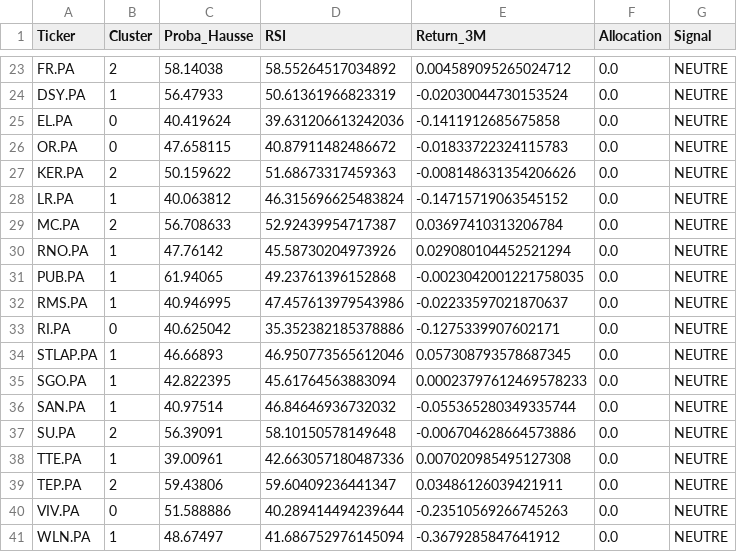
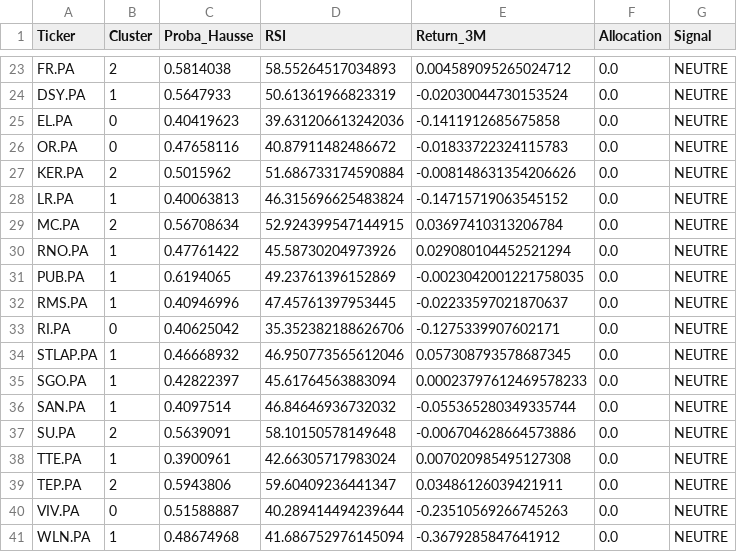
Before and after one commit to SORADATA/CAC40-Quantitative-Analysis-Predictive-Asset-Allocation, a CSV file: latest_signals.csv, drawn as a sheet; only a part is shown, gaps mark what is left out; the diff covers the shown part only; the diff names each change by its address in the sheet, - before the commit and + after, or states it on an @@ line.

```diff
--- a/latest_signals.csv
+++ b/latest_signals.csv
-C23 (Proba_Hausse): 58.14038
+C23 (Proba_Hausse): 0.5814038
-D23 (RSI): 58.55264517034892
+D23 (RSI): 58.55264517034893
-C24 (Proba_Hausse): 56.47933
+C24 (Proba_Hausse): 0.5647933
-C25 (Proba_Hausse): 40.419624
+C25 (Proba_Hausse): 0.40419623
-C26 (Proba_Hausse): 47.658115
+C26 (Proba_Hausse): 0.47658116
-C27 (Proba_Hausse): 50.159622
+C27 (Proba_Hausse): 0.5015962
-D27 (RSI): 51.68673317459363
+D27 (RSI): 51.686733174590884
-C28 (Proba_Hausse): 40.063812
+C28 (Proba_Hausse): 0.40063813
-C29 (Proba_Hausse): 56.708633
+C29 (Proba_Hausse): 0.56708634
-D29 (RSI): 52.92439954717387
+D29 (RSI): 52.924399547144915
-C30 (Proba_Hausse): 47.76142
+C30 (Proba_Hausse): 0.47761422
-C31 (Proba_Hausse): 61.94065
+C31 (Proba_Hausse): 0.6194065
-D31 (RSI): 49.23761396152868
+D31 (RSI): 49.23761396152869
-C32 (Proba_Hausse): 40.946995
+C32 (Proba_Hausse): 0.40946996
-D32 (RSI): 47.457613979543986
+D32 (RSI): 47.45761397953445
-C33 (Proba_Hausse): 40.625042
+C33 (Proba_Hausse): 0.40625042
-D33 (RSI): 35.352382185378886
+D33 (RSI): 35.352382188626706
-C34 (Proba_Hausse): 46.66893
+C34 (Proba_Hausse): 0.46668932
-C35 (Proba_Hausse): 42.822395
+C35 (Proba_Hausse): 0.42822397
-C36 (Proba_Hausse): 40.97514
+C36 (Proba_Hausse): 0.4097514
-C37 (Proba_Hausse): 56.39091
+C37 (Proba_Hausse): 0.5639091
-C38 (Proba_Hausse): 39.00961
+C38 (Proba_Hausse): 0.3900961
-D38 (RSI): 42.663057180487336
+D38 (RSI): 42.66305717983024
-C39 (Proba_Hausse): 59.43806
+C39 (Proba_Hausse): 0.5943806
-C40 (Proba_Hausse): 51.588886
+C40 (Proba_Hausse): 0.51588887
-C41 (Proba_Hausse): 48.67497
+C41 (Proba_Hausse): 0.48674968
```
Also changed, not shown: 31 edited cells elsewhere in this file, 3 other files.
